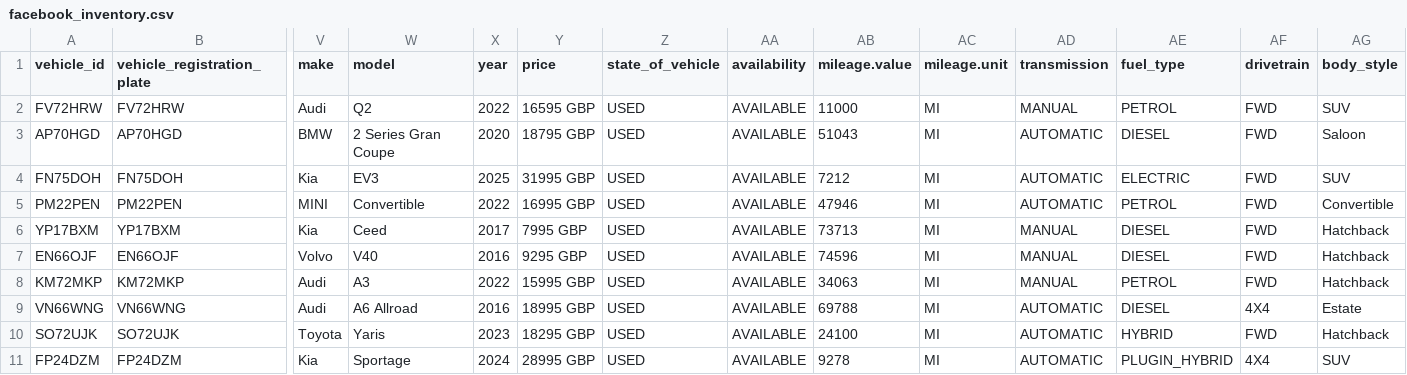
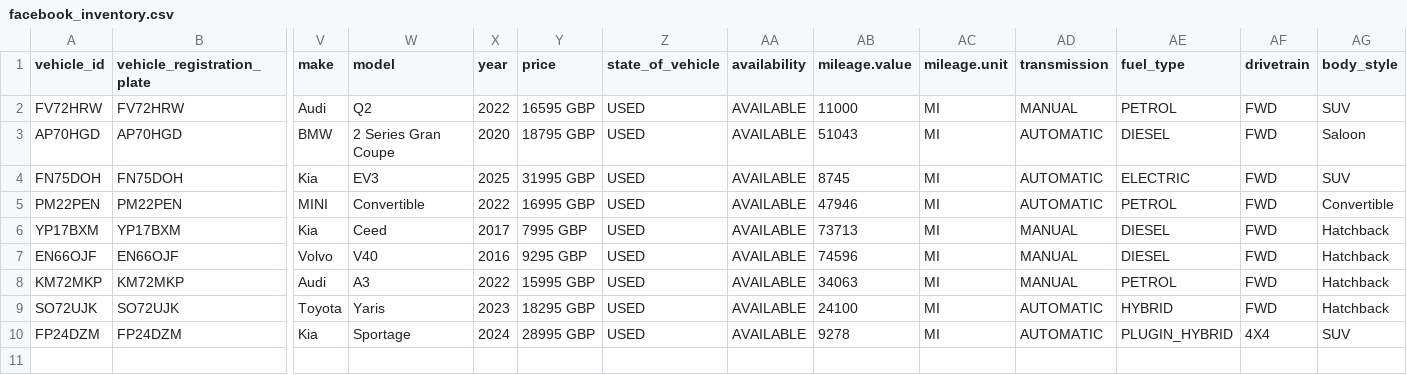
Before and after one commit to oli-a11y/albar-meta-feed, a CSV file: facebook_inventory.csv, drawn as a sheet; only a part is shown, gaps mark what is left out; rows hold the shown columns only; the diff names each change by its address in the sheet, - before the commit and + after, or states it on an @@ line.

```diff
--- a/facebook_inventory.csv
+++ b/facebook_inventory.csv
-AB4 (mileage.value): 7212
+AB4 (mileage.value): 8745
-row 9: VN66WNG | VN66WNG | Audi | A6 Allroad | 2016 | 18995 GBP | USED | AVAILABLE | 69788 | MI | AUTOMATIC | DIESEL | 4X4 | Estate
```
